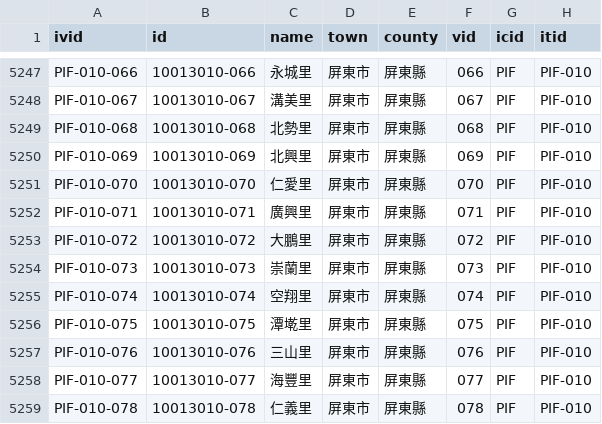
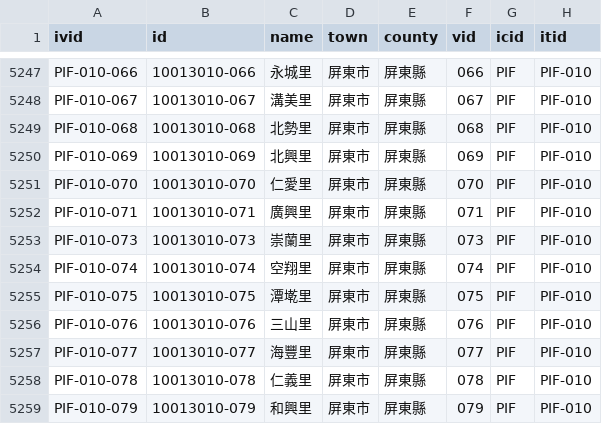
Before and after one commit to g0v/twhgis, a CSV file: villages.csv, drawn as a sheet; only a part is shown, gaps mark what is left out; the shorter side is filled out with more unchanged rows; the diff names each change by its address in the sheet, - before the commit and + after, or states it on an @@ line.

Commit message:
changes for 2005-04-11

```diff
--- a/villages.csv
+++ b/villages.csv
-row 5253: PIF-010-072 | 10013010-072 | 大鵬里 | 屏東市 | 屏東縣 | 072 | PIF | PIF-010
```
